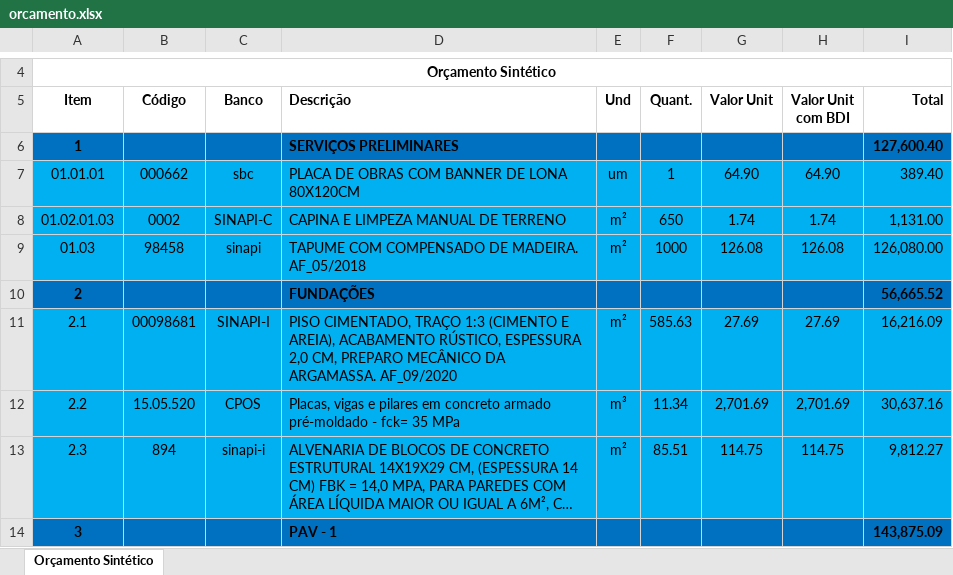
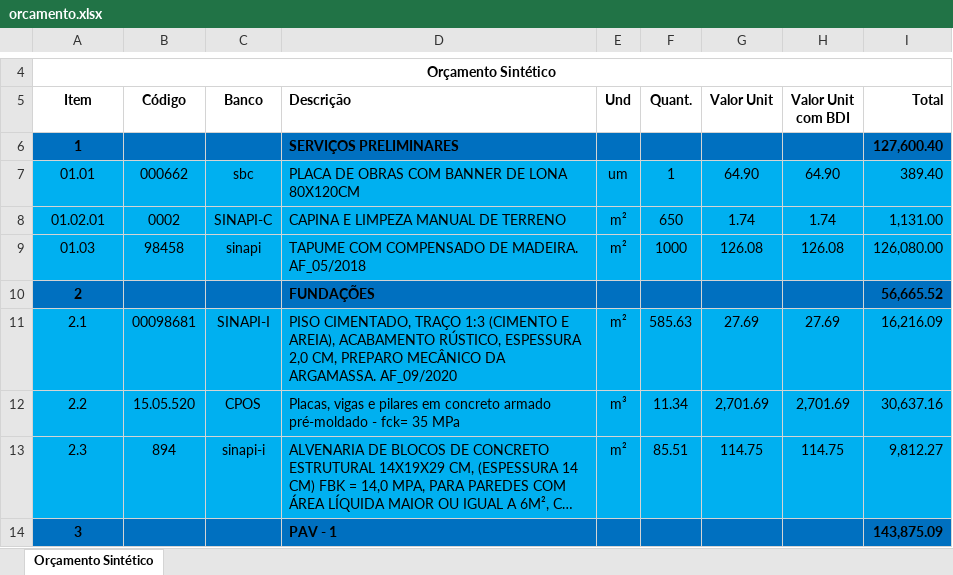
Before and after one commit to Its-Oliveira/planiha, an Excel workbook: orcamento.xlsx, sheet Orçamento Sintético, drawn as a sheet; only a part is shown, gaps mark what is left out; long unchanged cells end in …; values as stored, in another font and other column widths than the file's, no borders; the diff names each change by its address in the sheet, - before the commit and + after, or states it on an @@ line.

```diff
--- a/orcamento.xlsx (sheet Orçamento Sintético)
+++ b/orcamento.xlsx (sheet Orçamento Sintético)
-A7 (Item): 01.01.01
+A7 (Item): 01.01
-A8 (Item): 01.02.01.03
+A8 (Item): 01.02.01
```
Also changed, not shown: Planilha Ajustada.xlsx, 7 other files.
